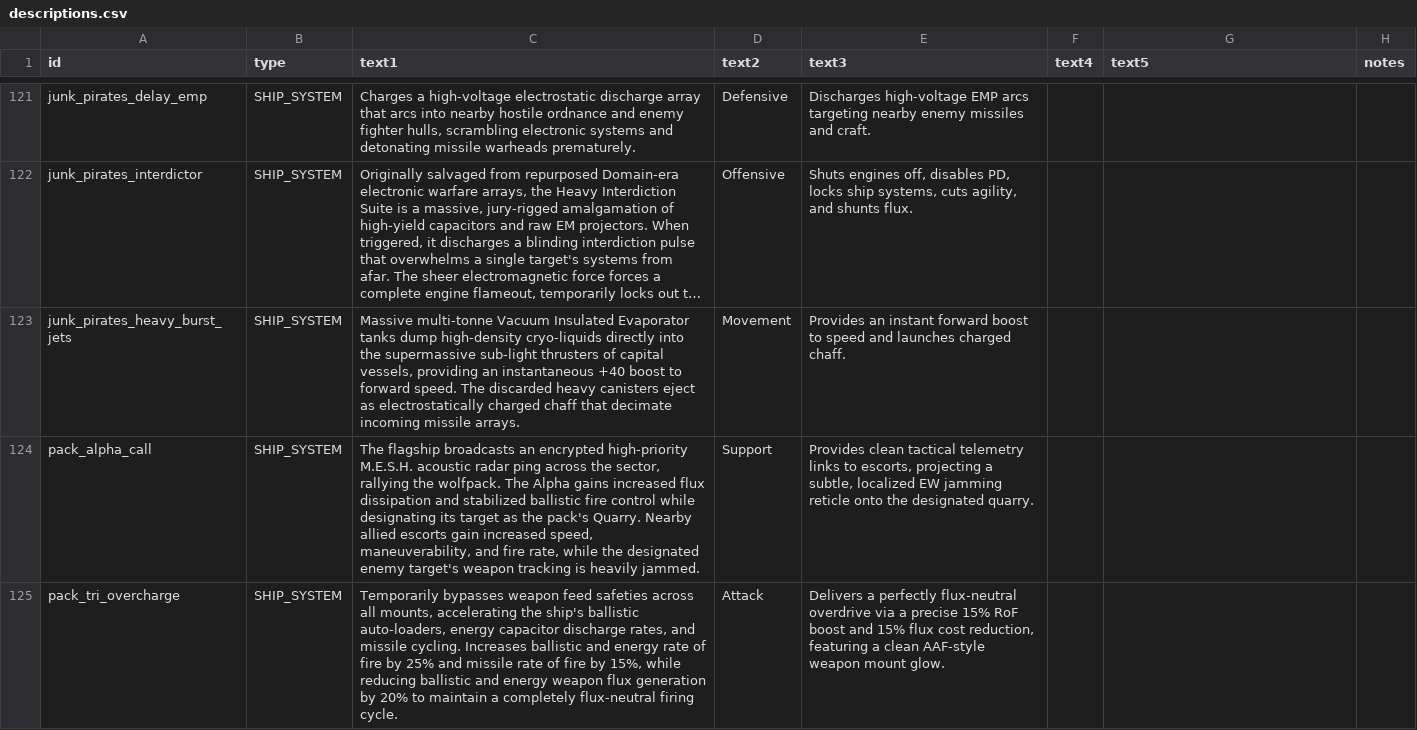
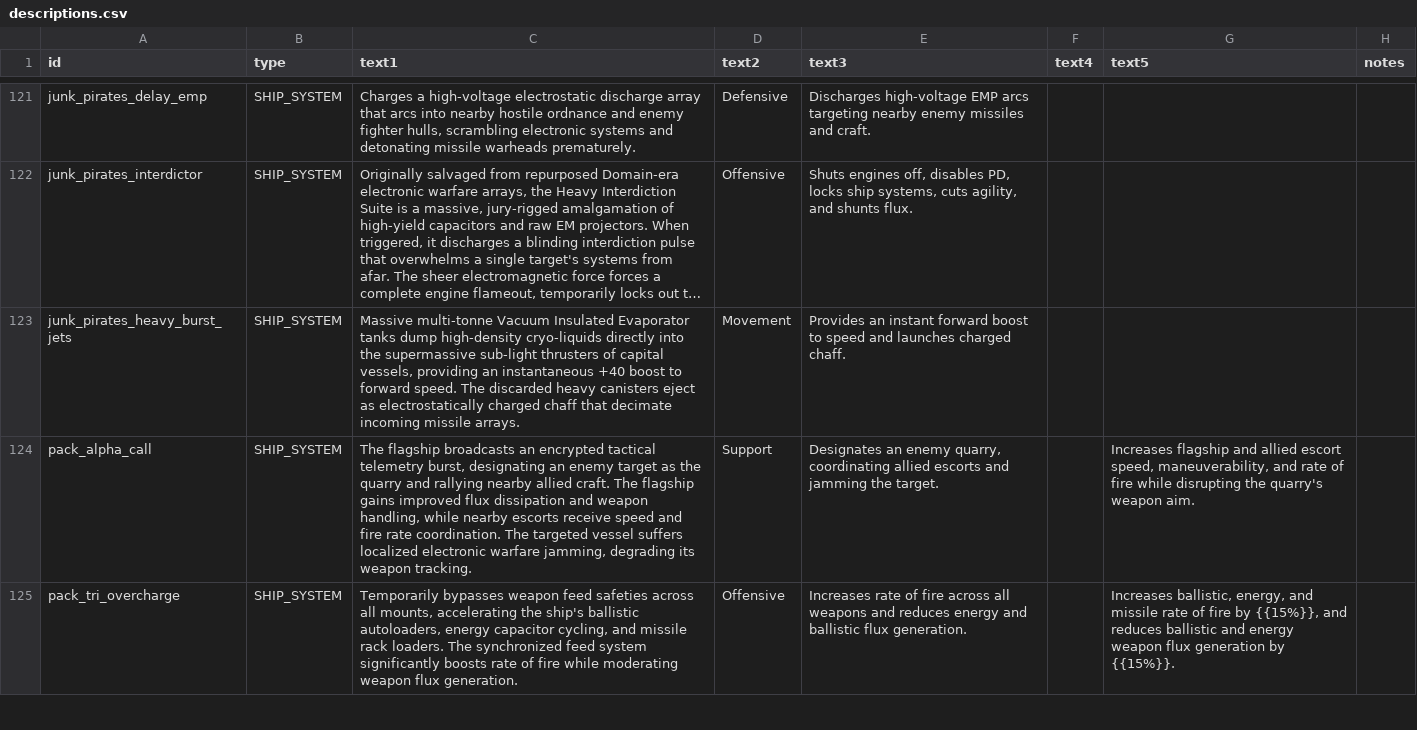
Before and after one commit to starsector-mods/JP_RC, a CSV file: data/strings/descriptions.csv, drawn as a sheet; only a part is shown, gaps mark what is left out; long unchanged cells end in …; the diff covers the shown part only; the diff names each change by its address in the sheet, - before the commit and + after, or states it on an @@ line.

Commit message:
feat(combat): comprehensive combat and ship systems overhaul
- Implement Mason Refractor 360-degree shield prison ship system and combat AI on Orca
- Rebalance custom ship systems: Pack Ridgeback Drive, Damper Stats, and Heavy Interdiction Suite
- Overhaul weapon balance: Cutlass, Typewriter, Micro Scrapjet MLRS, Scatter PD, Stygian Drill, Affenpinscher Beam, and Viper Pulse Cannon
- Rebalance fighter wings (Oblonsky, Ivan, Cleat, Spike, Splinter) and fill 8 empty built-in carrier bays
- Fix engine limits on Bulldog Bullseye and remove illegal Safety Overrides on cruisers
- Fix Scrap Damper multiplicative stacking bug and synchronize DP/FP across 40 hulls

```diff
--- a/data/strings/descriptions.csv
+++ b/data/strings/descriptions.csv
-C124 (text1): …an encrypted high-priority M.E.S.H. acoustic radar ping across the sector, rallying the wolfpack. The Alpha gains increased flux dissipation and stabilized ballistic fire control while designating its target as the pack's Quarry. Nearby allied escorts gain increased speed, maneuverability, and fire rate, while the designated enemy target's weapon tracking is heavily jammed.
+C124 (text1): …an encrypted tactical telemetry burst, designating an enemy target as the quarry and rallying nearby allied craft. The flagship gains improved flux dissipation and weapon handling, while nearby escorts receive speed and fire rate coordination. The targeted vessel suffers localized electronic warfare jamming, degrading its weapon tracking.
-E124 (text3): Provides clean tactical telemetry links to escorts, projecting a subtle, localized EW jamming reticle onto the designated quarry.
+E124 (text3): Designates an enemy quarry, coordinating allied escorts and jamming the target.
-G124 (text5): (empty)
+G124 (text5): Increases flagship and allied escort speed, maneuverability, and rate of fire while disrupting the quarry's weapon aim.
-C125 (text1): …ship's ballistic auto-loaders, energy capacitor discharge rates, and missile cycling. Increases ballistic and energy rate of fire by 25% and missile rate of fire by 15%, while reducing ballistic and energy weapon flux generation by 20% to maintain a completely flux-neutral firing cycle.
+C125 (text1): …ship's ballistic autoloaders, energy capacitor cycling, and missile rack loaders. The synchronized feed system significantly boosts rate of fire while moderating weapon flux generation.
-D125 (text2): Attack
+D125 (text2): Offensive
-E125 (text3): Delivers a perfectly flux-neutral overdrive via a precise 15% RoF boost and 15% flux cost reduction, featuring a clean AAF-style weapon mount glow.
+E125 (text3): Increases rate of fire across all weapons and reduces energy and ballistic flux generation.
-G125 (text5): (empty)
+G125 (text5): Increases ballistic, energy, and missile rate of fire by {{15%}}, and reduces ballistic and energy weapon flux generation by {{15%}}.
```
Also changed, not shown: 1 added row and 10 edited cells elsewhere in this file, data/hullmods/hull_mods.csv, data/hulls/ship_data.csv, 44 other files.
